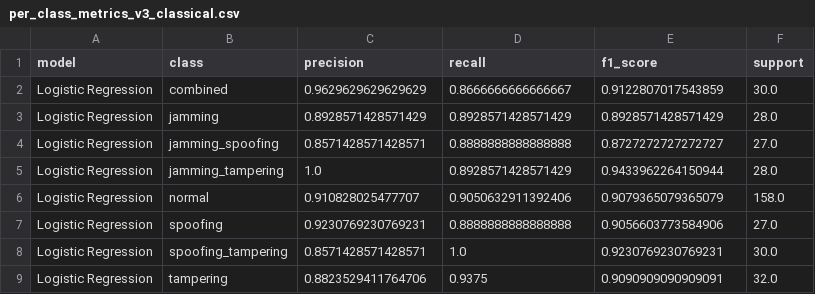
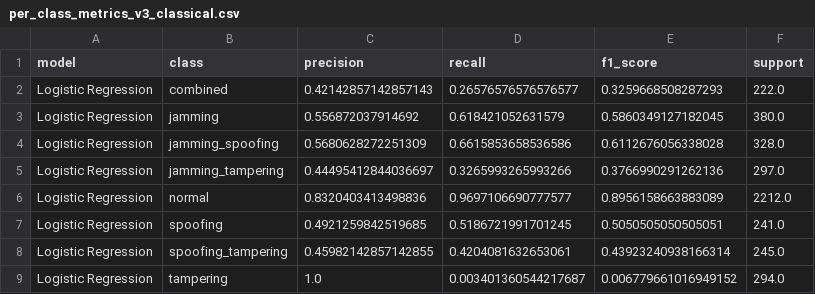
Before and after one commit to drsaikrishnathota1/ra-mars-defence-technology, a CSV file: simulations/results/per_class_metrics_v3_classical.csv, drawn as a sheet; only a part is shown; the diff covers the shown part only.

Commit message:
Add optimized v3 non-leakage sequence model results

```diff
--- a/simulations/results/per_class_metrics_v3_classical.csv
+++ b/simulations/results/per_class_metrics_v3_classical.csv
@@ -1,9 +1,9 @@
 model,class,precision,recall,f1_score,support
-Logistic Regression,combined,0.9629629629629629,0.8666666666666667,0.9122807017543859,30.0
-Logistic Regression,jamming,0.8928571428571429,0.8928571428571429,0.8928571428571429,28.0
-Logistic Regression,jamming_spoofing,0.8571428571428571,0.8888888888888888,0.8727272727272727,27.0
-Logistic Regression,jamming_tampering,1.0,0.8928571428571429,0.9433962264150944,28.0
-Logistic Regression,normal,0.910828025477707,0.9050632911392406,0.9079365079365079,158.0
-Logistic Regression,spoofing,0.9230769230769231,0.8888888888888888,0.9056603773584906,27.0
-Logistic Regression,spoofing_tampering,0.8571428571428571,1.0,0.9230769230769231,30.0
-Logistic Regression,tampering,0.8823529411764706,0.9375,0.9090909090909091,32.0
+Logistic Regression,combined,0.42142857142857143,0.26576576576576577,0.3259668508287293,222.0
+Logistic Regression,jamming,0.556872037914692,0.618421052631579,0.5860349127182045,380.0
+Logistic Regression,jamming_spoofing,0.5680628272251309,0.6615853658536586,0.6112676056338028,328.0
+Logistic Regression,jamming_tampering,0.44495412844036697,0.3265993265993266,0.3766990291262136,297.0
+Logistic Regression,normal,0.8320403413498836,0.9697106690777577,0.8956158663883089,2212.0
+Logistic Regression,spoofing,0.4921259842519685,0.5186721991701245,0.5050505050505051,241.0
+Logistic Regression,spoofing_tampering,0.45982142857142855,0.4204081632653061,0.43923240938166314,245.0
+Logistic Regression,tampering,1.0,0.003401360544217687,0.006779661016949152,294.0
```
Also changed, not shown: 8 removed rows and 64 edited cells elsewhere in this file, simulations/datasets/dataset_summary_v3.csv, simulations/results/confusion_matrix_v3_classical.csv, 11 other files.
